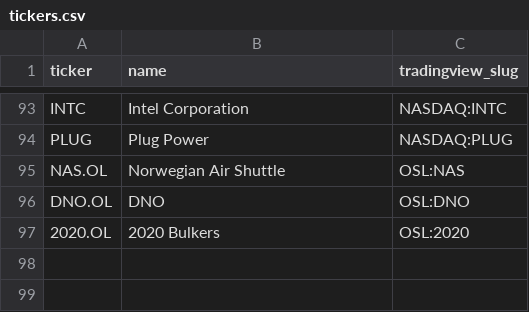
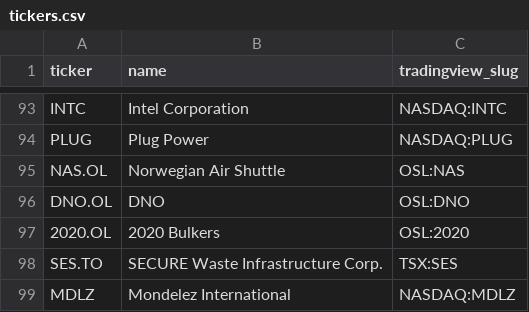
Before and after one commit to siverbl/rsi-discord-bot, a CSV file: rsi-discord-bot/data/tickers.csv, drawn as a sheet; only a part is shown, gaps mark what is left out; the diff names each change by its address in the sheet, - before the commit and + after, or states it on an @@ line.

Commit message:
switched to tradingview_scanners as main

```diff
--- a/rsi-discord-bot/data/tickers.csv
+++ b/rsi-discord-bot/data/tickers.csv
+row 98: SES.TO | SECURE Waste Infrastructure Corp. | TSX:SES
+row 99: MDLZ | Mondelez International | NASDAQ:MDLZ
```
Also changed, not shown: rsi-discord-bot/data/refdata/exchange_code_yahoo_suffix.csv, 3 other files.
